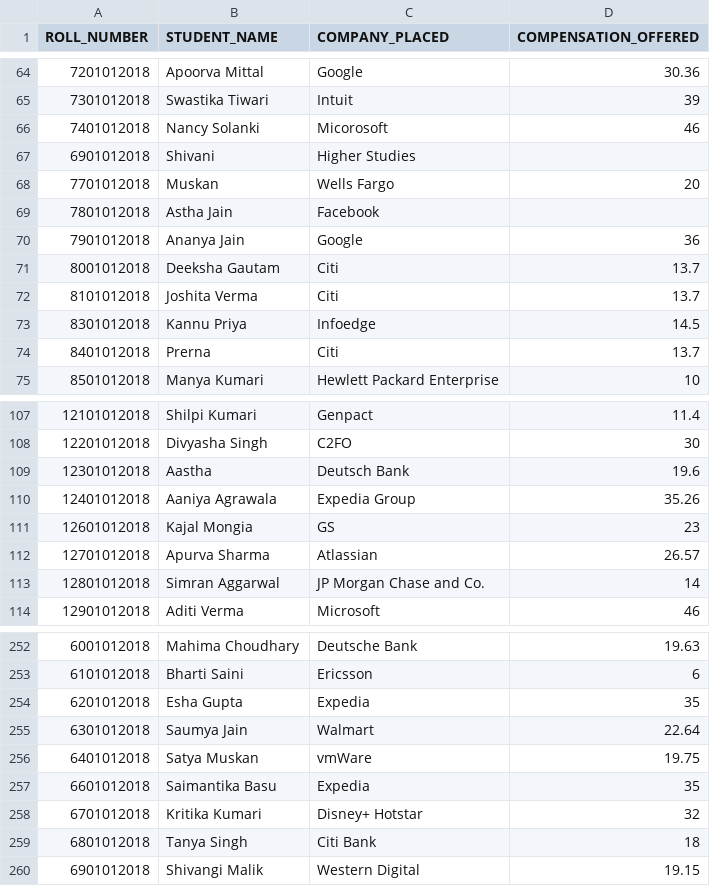
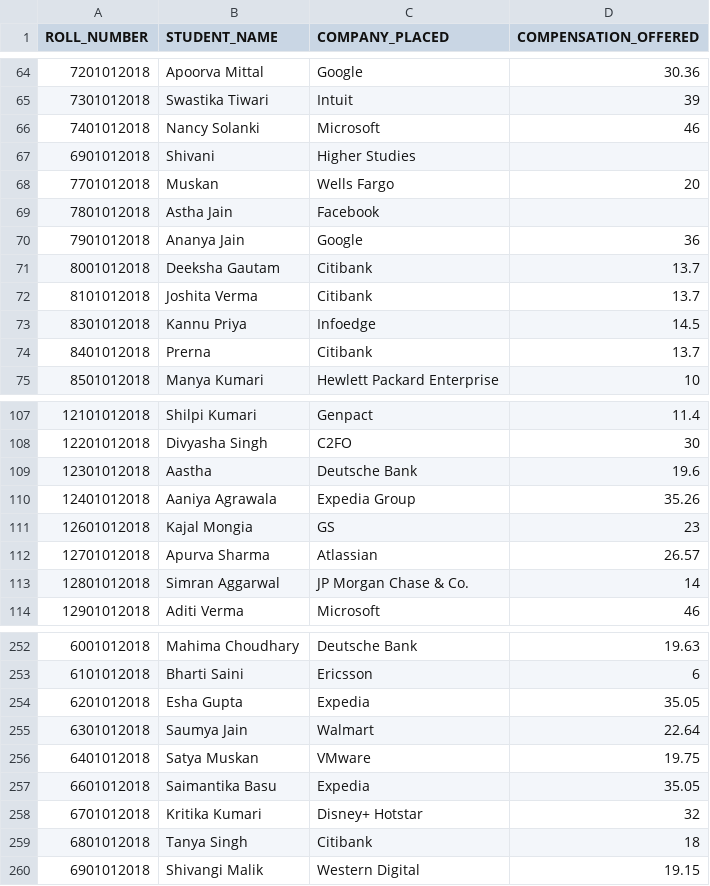
Before and after one commit to BhavyaaaD/IGDTUW-Placements-Bot, a CSV file: Data/cse_stats.csv, drawn as a sheet; only a part is shown, gaps mark what is left out; the diff covers the shown part only.

```diff
--- a/Data/cse_stats.csv
+++ b/Data/cse_stats.csv
@@ -65,3 +65,3 @@ ROLL_NUMBER,STUDENT_NAME,COMPANY_PLACED,COMPENSATION_OFFERED
 7301012018,Swastika Tiwari,Intuit,39
-7401012018,Nancy Solanki,Micorosoft,46
+7401012018,Nancy Solanki,Microsoft,46
 6901012018,Shivani,Higher Studies,
@@ -70,6 +70,6 @@ ROLL_NUMBER,STUDENT_NAME,COMPANY_PLACED,COMPENSATION_OFFERED
 7901012018,Ananya Jain,Google,36
-8001012018,Deeksha Gautam,Citi,13.7
-8101012018,Joshita Verma,Citi,13.7
+8001012018,Deeksha Gautam,Citibank,13.7
+8101012018,Joshita Verma,Citibank,13.7
 8301012018,Kannu Priya,Infoedge,14.5
-8401012018,Prerna,Citi,13.7
+8401012018,Prerna,Citibank,13.7
 8501012018,Manya Kumari,Hewlett Packard Enterprise,10
@@ -108,3 +108,3 @@ ROLL_NUMBER,STUDENT_NAME,COMPANY_PLACED,COMPENSATION_OFFERED
 12201012018,Divyasha Singh,C2FO,30
-12301012018,Aastha,Deutsch Bank,19.6
+12301012018,Aastha,Deutsche Bank,19.6
 12401012018,Aaniya Agrawala,Expedia Group,35.26
@@ -112,3 +112,3 @@ ROLL_NUMBER,STUDENT_NAME,COMPANY_PLACED,COMPENSATION_OFFERED
 12701012018,Apurva Sharma,Atlassian,26.57
-12801012018,Simran Aggarwal,JP Morgan Chase and Co.,14
+12801012018,Simran Aggarwal,JP Morgan Chase & Co.,14
 12901012018,Aditi Verma,Microsoft,46
@@ -253,8 +253,8 @@ ROLL_NUMBER,STUDENT_NAME,COMPANY_PLACED,COMPENSATION_OFFERED
 6101012018,Bharti Saini,Ericsson,6
-6201012018,Esha Gupta,Expedia,35
+6201012018,Esha Gupta,Expedia,35.05
 6301012018,Saumya Jain,Walmart,22.64
-6401012018,Satya Muskan,vmWare,19.75
-6601012018,Saimantika Basu,Expedia,35
+6401012018,Satya Muskan,VMware,19.75
+6601012018,Saimantika Basu,Expedia,35.05
 6701012018,Kritika Kumari,Disney+ Hotstar,32
-6801012018,Tanya Singh,Citi Bank,18
+6801012018,Tanya Singh,Citibank,18
 6901012018,Shivangi Malik,Western Digital,19.15
```
Also changed, not shown: 27 edited cells elsewhere in this file, 17 other files.
